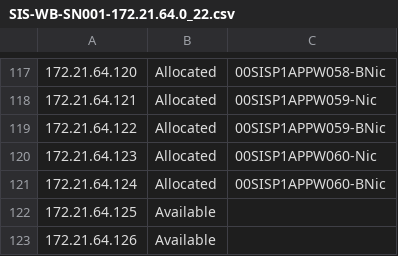
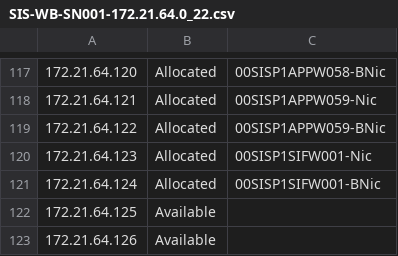
Before and after one commit to messagefromgiri/PSSIS, a CSV file: Scripts/SIS-WB-SN001-172.21.64.0_22.csv, drawn as a sheet; only a part is shown, gaps mark what is left out.

```diff
--- a/Scripts/SIS-WB-SN001-172.21.64.0_22.csv
+++ b/Scripts/SIS-WB-SN001-172.21.64.0_22.csv
@@ -119,4 +119,4 @@
 "172.21.64.122","Allocated","00SISP1APPW059-BNic"
-"172.21.64.123","Allocated","00SISP1APPW060-Nic"
-"172.21.64.124","Allocated","00SISP1APPW060-BNic"
+"172.21.64.123","Allocated","00SISP1SIFW001-Nic"
+"172.21.64.124","Allocated","00SISP1SIFW001-BNic"
 "172.21.64.125","Available",""
```
Also changed, not shown: Scripts/SIS-DB-SN002-172.21.72.0_21.csv.
